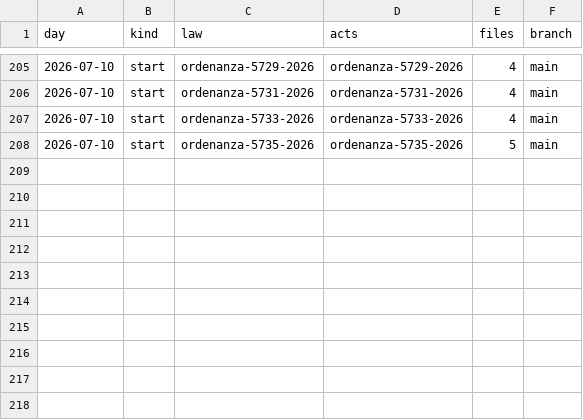
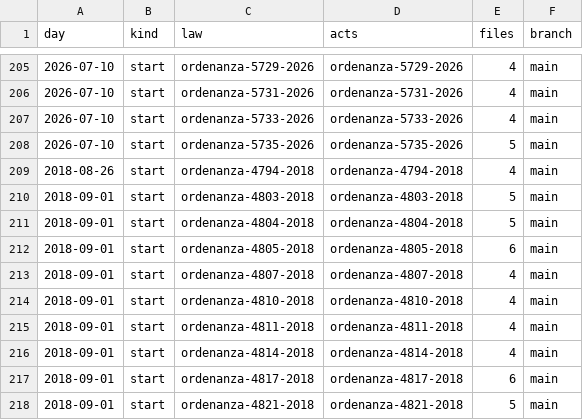
Before and after one commit to lexifina/argentina-trenque-lauquen-city-law, a CSV file: data/commits.csv, drawn as a sheet; only a part is shown, gaps mark what is left out; the diff names each change by its address in the sheet, - before the commit and + after, or states it on an @@ line.

Commit message:
Documentation, tables, tools and REPRODUCE.md
Appended 10 commits to 8bf05420978f; corpus sha256 83fb4628cf373d93c9431e3dd73c5906109e92beb36b884f4b991cfae6697a4b, data retrieved 2026-11-01.

```diff
--- a/data/commits.csv
+++ b/data/commits.csv
+row 209: 2018-08-26 | start | ordenanza-4794-2018 | ordenanza-4794-2018 | 4 | main
+row 210: 2018-09-01 | start | ordenanza-4803-2018 | ordenanza-4803-2018 | 5 | main
+row 211: 2018-09-01 | start | ordenanza-4804-2018 | ordenanza-4804-2018 | 5 | main
+row 212: 2018-09-01 | start | ordenanza-4805-2018 | ordenanza-4805-2018 | 6 | main
+row 213: 2018-09-01 | start | ordenanza-4807-2018 | ordenanza-4807-2018 | 4 | main
+row 214: 2018-09-01 | start | ordenanza-4810-2018 | ordenanza-4810-2018 | 4 | main
+row 215: 2018-09-01 | start | ordenanza-4811-2018 | ordenanza-4811-2018 | 4 | main
+row 216: 2018-09-01 | start | ordenanza-4814-2018 | ordenanza-4814-2018 | 4 | main
+row 217: 2018-09-01 | start | ordenanza-4817-2018 | ordenanza-4817-2018 | 6 | main
+row 218: 2018-09-01 | start | ordenanza-4821-2018 | ordenanza-4821-2018 | 5 | main
```
Also changed, not shown: data/laws.csv, 17 other files.
